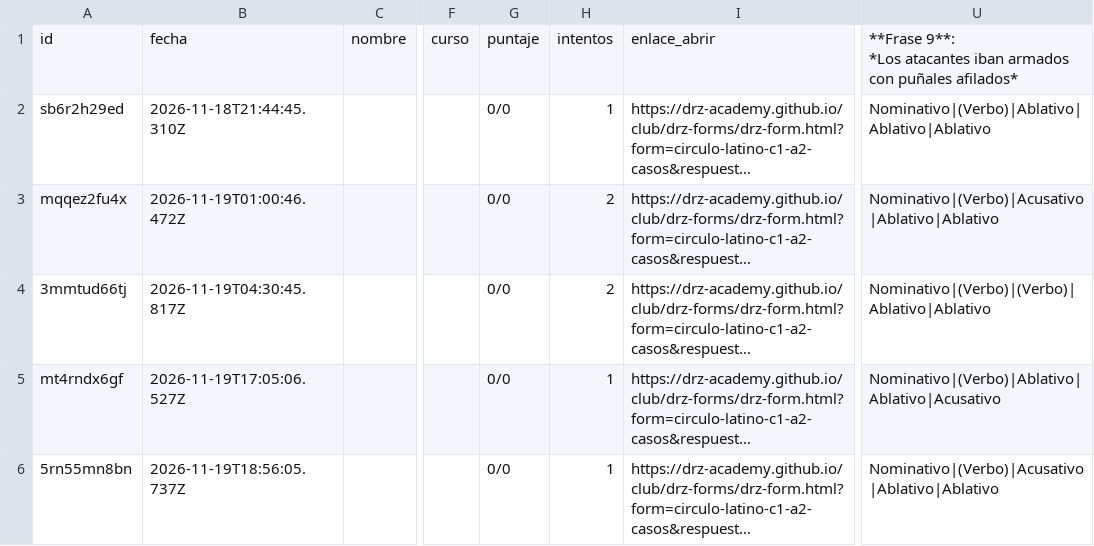
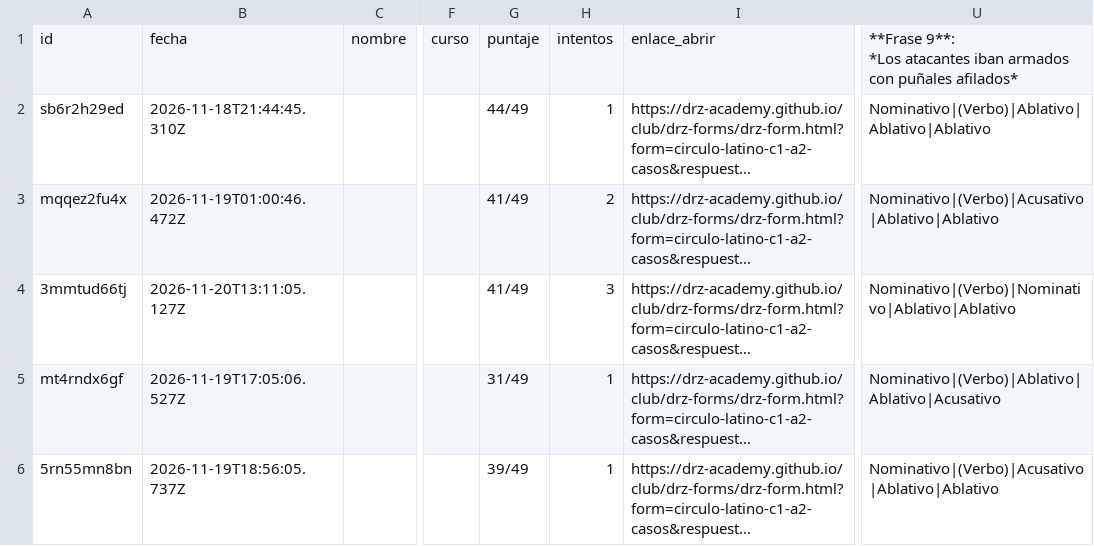
Before and after one commit to drz-academy/drz-academy.github.io, a CSV file: club/drz-forms/circulo-latino-c1-a2-casos-respuestas.csv, drawn as a sheet; only a part is shown, gaps mark what is left out; long unchanged cells end in …; the diff covers the shown part only; the diff names each change by its address in the sheet, - before the commit and + after, or states it on an @@ line.

```diff
--- a/club/drz-forms/circulo-latino-c1-a2-casos-respuestas.csv
+++ b/club/drz-forms/circulo-latino-c1-a2-casos-respuestas.csv
-G2: 0/0
+G2: 44/49
-G3:G4: 0/0
+G3:G4: 41/49
-B4: 2026-11-19T04:30:45.817Z
+B4: 2026-11-20T13:11:05.127Z
-H4: 2
+H4: 3
-U4: Nominativo|(Verbo)|(Verbo)|Ablativo|Ablativo
+U4: Nominativo|(Verbo)|Nominativo|Ablativo|Ablativo
-G5: 0/0
+G5: 31/49
-G6: 0/0
+G6: 39/49
```
Also changed, not shown: 5 added rows elsewhere in this file.
